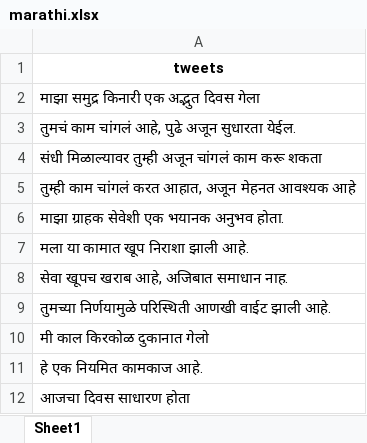
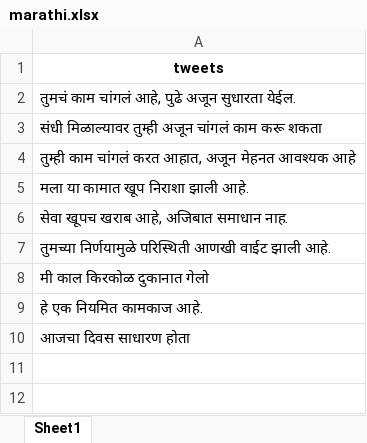
Before and after one commit to SayliDholam/Text_Sentiment_Analysis, an Excel workbook: marathi.xlsx, sheet Sheet1, drawn as a sheet; values as stored, in another font and other column widths than the file's, no borders; the diff names each change by its address in the sheet, - before the commit and + after, or states it on an @@ line.

Commit message:
text samples update

```diff
--- a/marathi.xlsx (sheet Sheet1)
+++ b/marathi.xlsx (sheet Sheet1)
-row 2: माझा समुद्र किनारी एक अद्भुत दिवस गेला
-row 6: माझा ग्राहक सेवेशी एक भयानक अनुभव होता.
```
